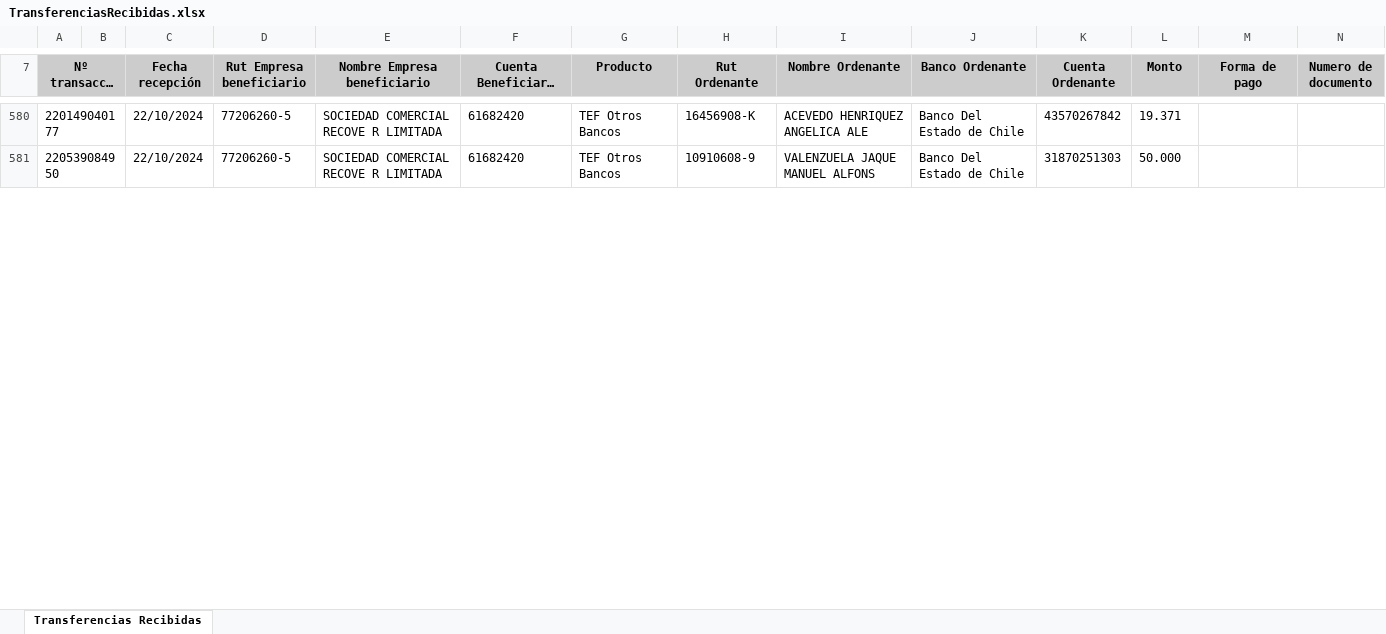
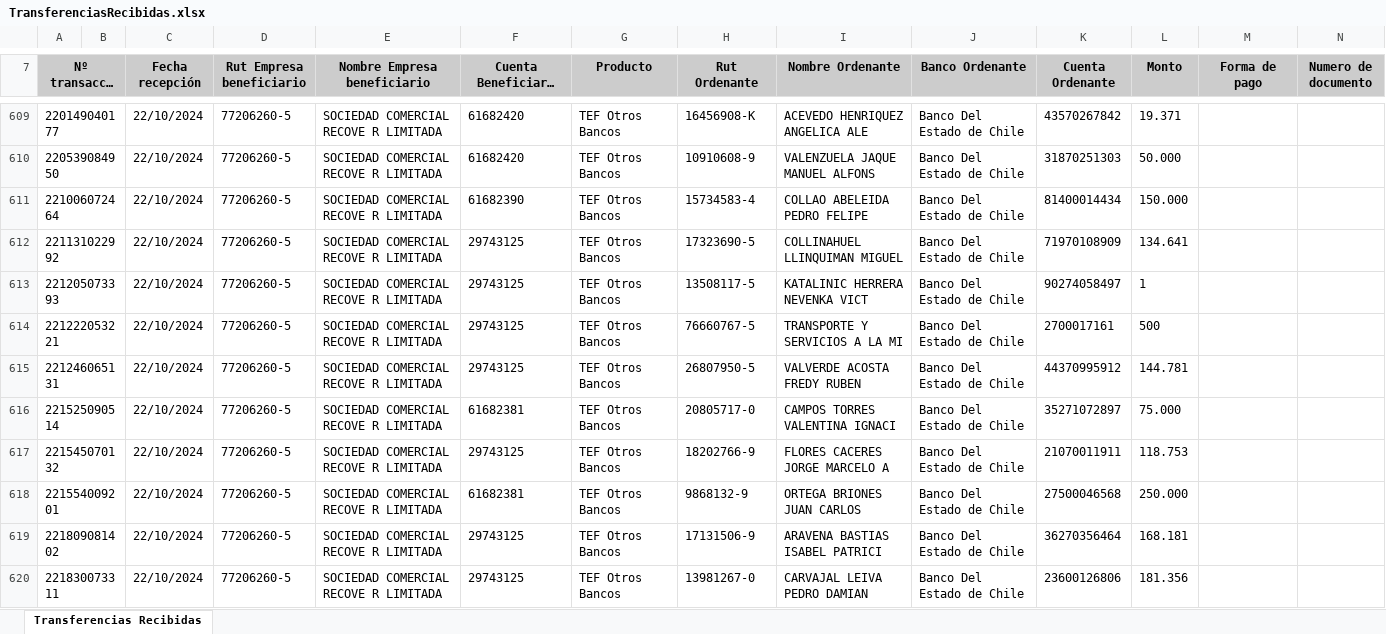
Before and after one commit to Barrolas/sym_conciliaciones, an Excel workbook: archivos/TransferenciasRecibidas.xlsx, sheet Transferencias Recibidas, drawn as a sheet; only a part is shown, gaps mark what is left out; long unchanged cells end in …; values as stored, in another font and other column widths than the file's, no borders; charts and pictures not drawn; rows hold the shown columns only; the diff covers the shown part only; the diff names each change by its address in the sheet, - before the commit and + after, or states it on an @@ line.

```diff
--- a/archivos/TransferenciasRecibidas.xlsx (sheet Transferencias Recibidas)
+++ b/archivos/TransferenciasRecibidas.xlsx (sheet Transferencias Recibidas)
+row 611: 221006072464 |  | 22/10/2024 | 77206260-5 | SOCIEDAD COMERCIAL RECOVE R LIMITADA | 61682390 | TEF Otros Bancos | 15734583-4 | COLLAO ABELEIDA PEDRO FELIPE | Banco Del Estado de Chile | 81400014434 | 150.000
+row 612: 221131022992 |  | 22/10/2024 | 77206260-5 | SOCIEDAD COMERCIAL RECOVE R LIMITADA | 29743125 | TEF Otros Bancos | 17323690-5 | COLLINAHUEL LLINQUIMAN MIGUEL | Banco Del Estado de Chile | 71970108909 | 134.641
+row 613: 221205073393 |  | 22/10/2024 | 77206260-5 | SOCIEDAD COMERCIAL RECOVE R LIMITADA | 29743125 | TEF Otros Bancos | 13508117-5 | KATALINIC HERRERA NEVENKA VICT | Banco Del Estado de Chile | 90274058497 | 1
+row 614: 221222053221 |  | 22/10/2024 | 77206260-5 | SOCIEDAD COMERCIAL RECOVE R LIMITADA | 29743125 | TEF Otros Bancos | 76660767-5 | TRANSPORTE Y SERVICIOS A LA MI | Banco Del Estado de Chile | 2700017161 | 500
+row 615: 221246065131 |  | 22/10/2024 | 77206260-5 | SOCIEDAD COMERCIAL RECOVE R LIMITADA | 29743125 | TEF Otros Bancos | 26807950-5 | VALVERDE ACOSTA FREDY RUBEN | Banco Del Estado de Chile | 44370995912 | 144.781
+row 616: 221525090514 |  | 22/10/2024 | 77206260-5 | SOCIEDAD COMERCIAL RECOVE R LIMITADA | 61682381 | TEF Otros Bancos | 20805717-0 | CAMPOS TORRES VALENTINA IGNACI | Banco Del Estado de Chile | 35271072897 | 75.000
+row 617: 221545070132 |  | 22/10/2024 | 77206260-5 | SOCIEDAD COMERCIAL RECOVE R LIMITADA | 29743125 | TEF Otros Bancos | 18202766-9 | FLORES CACERES JORGE MARCELO A | Banco Del Estado de Chile | 21070011911 | 118.753
+row 618: 221554009201 |  | 22/10/2024 | 77206260-5 | SOCIEDAD COMERCIAL RECOVE R LIMITADA | 61682381 | TEF Otros Bancos | 9868132-9 | ORTEGA BRIONES JUAN CARLOS | Banco Del Estado de Chile | 27500046568 | 250.000
+row 619: 221809081402 |  | 22/10/2024 | 77206260-5 | SOCIEDAD COMERCIAL RECOVE R LIMITADA | 29743125 | TEF Otros Bancos | 17131506-9 | ARAVENA BASTIAS ISABEL PATRICI | Banco Del Estado de Chile | 36270356464 | 168.181
+row 620: 221830073311 |  | 22/10/2024 | 77206260-5 | SOCIEDAD COMERCIAL RECOVE R LIMITADA | 29743125 | TEF Otros Bancos | 13981267-0 | CARVAJAL LEIVA PEDRO DAMIAN | Banco Del Estado de Chile | 23600126806 | 181.356
```
Also changed, not shown: 89 added rows and 2 edited cells elsewhere in this sheet, charts or pictures, 11 other files.
